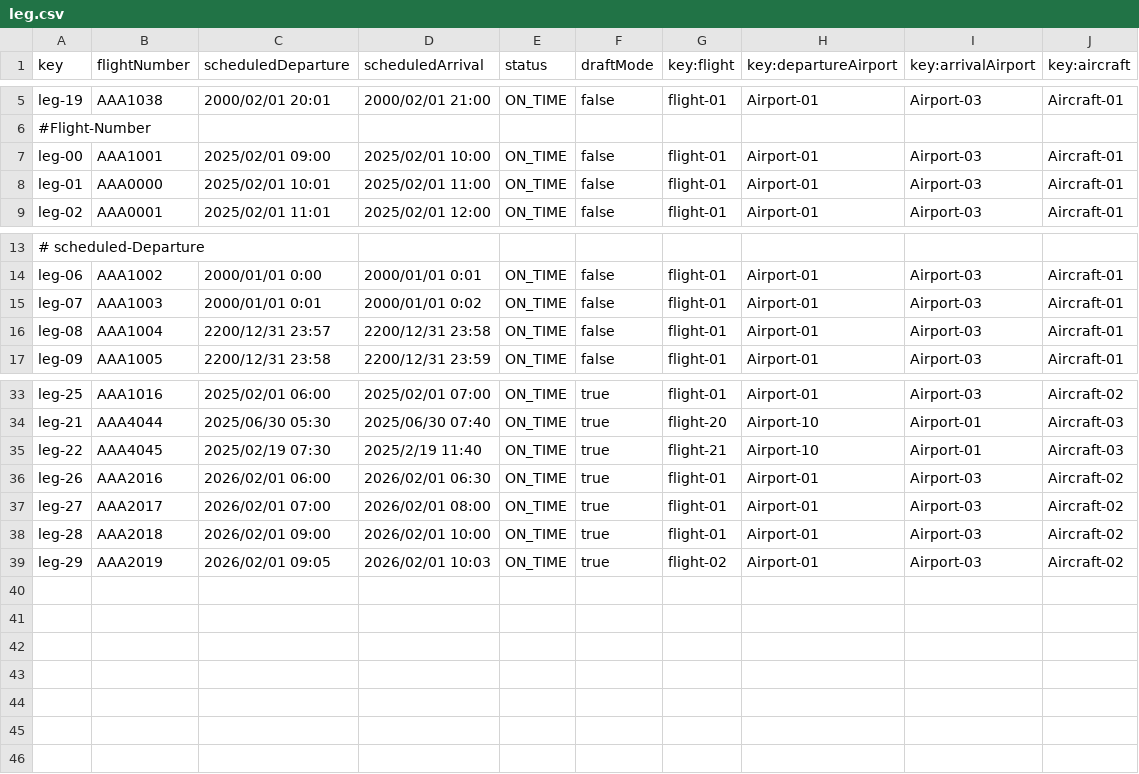
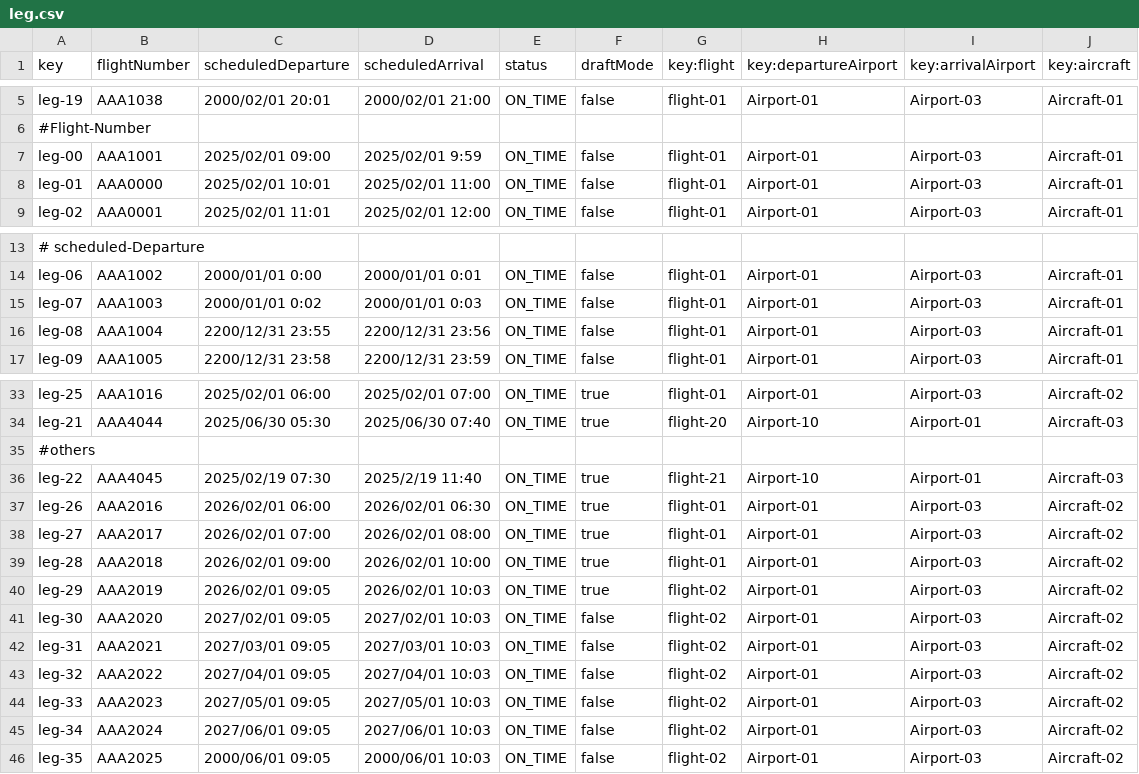
Before and after one commit to paugonpae67/Acme-ANS, a CSV file: src/main/resources/WEB-INF/data/sample/leg.csv, drawn as a sheet; only a part is shown, gaps mark what is left out; the diff names each change by its address in the sheet, - before the commit and + after, or states it on an @@ line.

```diff
--- a/src/main/resources/WEB-INF/data/sample/leg.csv
+++ b/src/main/resources/WEB-INF/data/sample/leg.csv
-D7 (scheduledArrival): 2025/02/01 10:00
+D7 (scheduledArrival): 2025/02/01 9:59
-C15 (scheduledDeparture): 2000/01/01 0:01
+C15 (scheduledDeparture): 2000/01/01 0:02
-D15 (scheduledArrival): 2000/01/01 0:02
+D15 (scheduledArrival): 2000/01/01 0:03
-C16 (scheduledDeparture): 2200/12/31 23:57
+C16 (scheduledDeparture): 2200/12/31 23:55
-D16 (scheduledArrival): 2200/12/31 23:58
+D16 (scheduledArrival): 2200/12/31 23:56
+row 35: #others
+row 41: leg-30 | AAA2020 | 2027/02/01 09:05 | 2027/02/01 10:03 | ON_TIME | false | flight-02 | Airport-01 | Airport-03 | Aircraft-02
+row 42: leg-31 | AAA2021 | 2027/03/01 09:05 | 2027/03/01 10:03 | ON_TIME | false | flight-02 | Airport-01 | Airport-03 | Aircraft-02
+row 43: leg-32 | AAA2022 | 2027/04/01 09:05 | 2027/04/01 10:03 | ON_TIME | false | flight-02 | Airport-01 | Airport-03 | Aircraft-02
+row 44: leg-33 | AAA2023 | 2027/05/01 09:05 | 2027/05/01 10:03 | ON_TIME | false | flight-02 | Airport-01 | Airport-03 | Aircraft-02
+row 45: leg-34 | AAA2024 | 2027/06/01 09:05 | 2027/06/01 10:03 | ON_TIME | false | flight-02 | Airport-01 | Airport-03 | Aircraft-02
+row 46: leg-35 | AAA2025 | 2000/06/01 09:05 | 2000/06/01 10:03 | ON_TIME | false | flight-02 | Airport-01 | Airport-03 | Aircraft-02
```
Also changed, not shown: src/main/resources/WEB-INF/data/sample/flightAssignment.csv, 13 other files.
